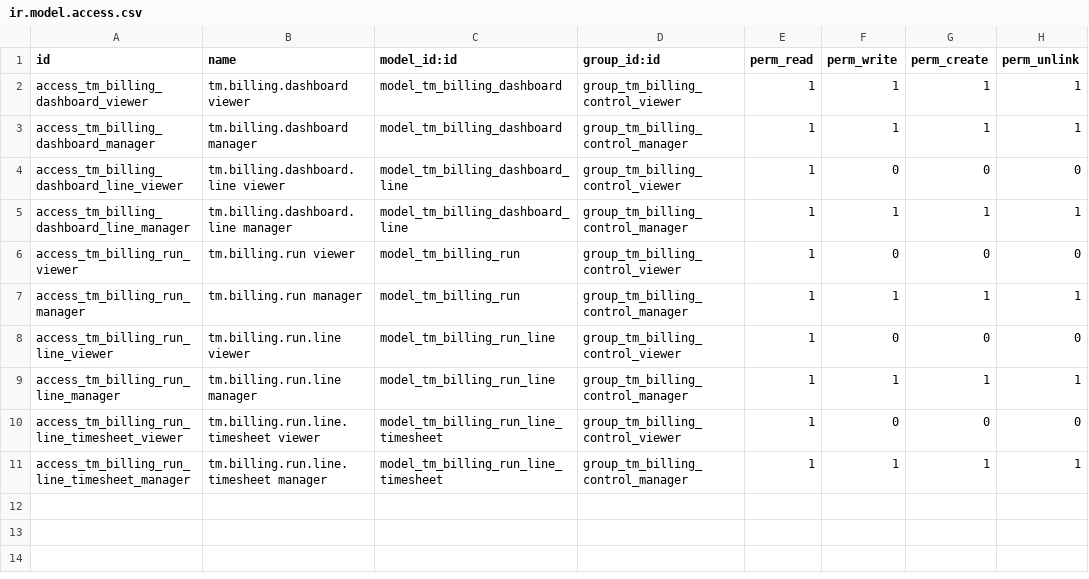
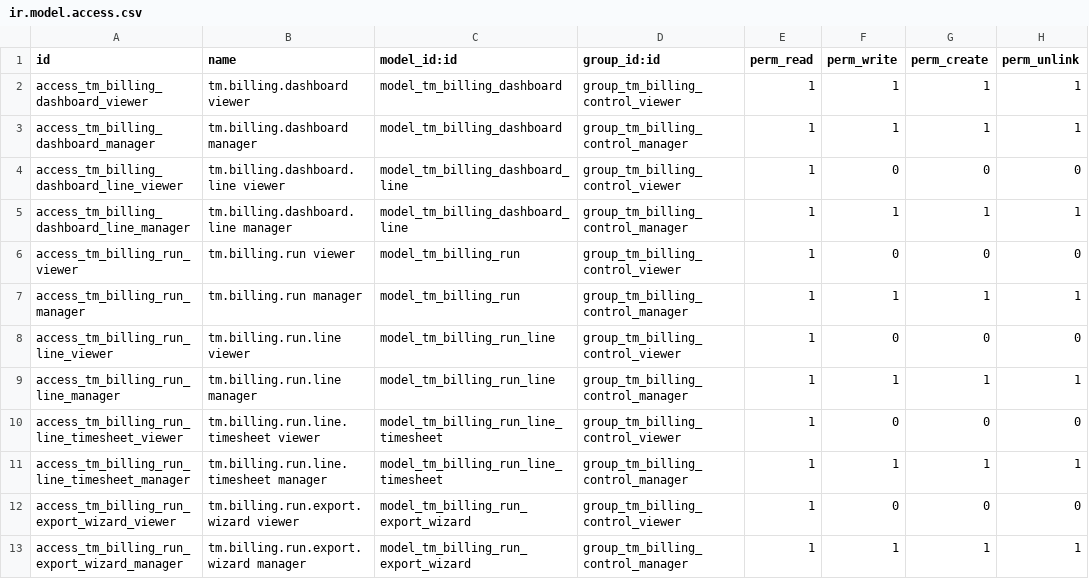
Before and after one commit to jito-dev/Odoo17-custom-addons, a CSV file: tm_billing_control/security/ir.model.access.csv, drawn as a sheet; the diff names each change by its address in the sheet, - before the commit and + after, or states it on an @@ line.

Commit message:
Added Timesheets export from Billing Run

```diff
--- a/tm_billing_control/security/ir.model.access.csv
+++ b/tm_billing_control/security/ir.model.access.csv
+row 12: access_tm_billing_run_export_wizard_viewer | tm.billing.run.export.wizard viewer | model_tm_billing_run_export_wizard | group_tm_billing_control_viewer | 1 | 0 | 0 | 0
+row 13: access_tm_billing_run_export_wizard_manager | tm.billing.run.export.wizard manager | model_tm_billing_run_export_wizard | group_tm_billing_control_manager | 1 | 1 | 1 | 1
```
Also changed, not shown: 12 other files.
